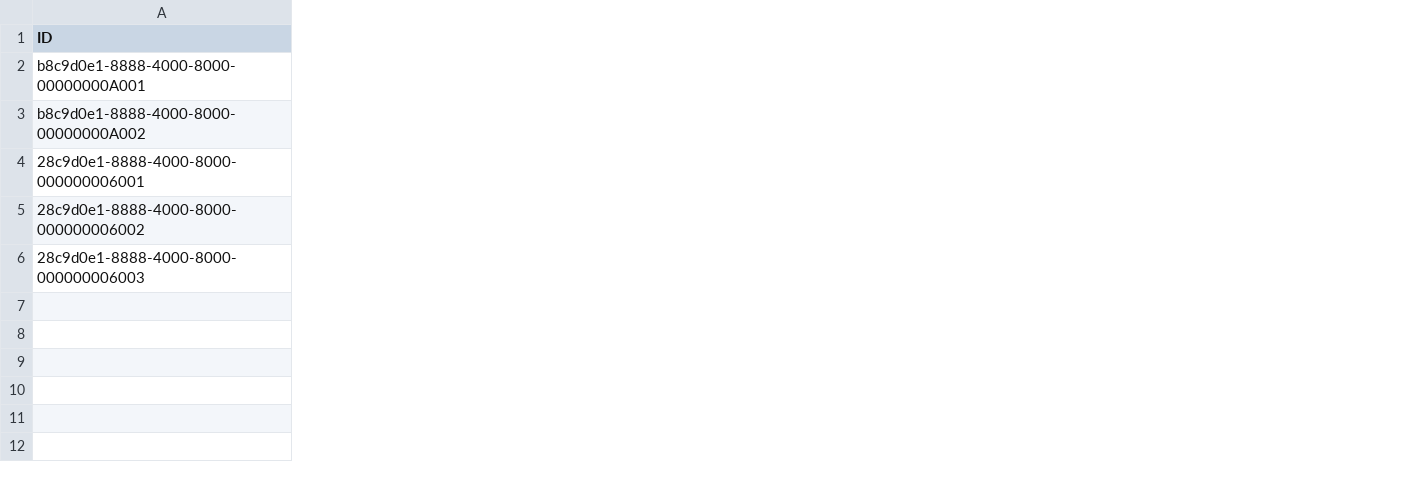
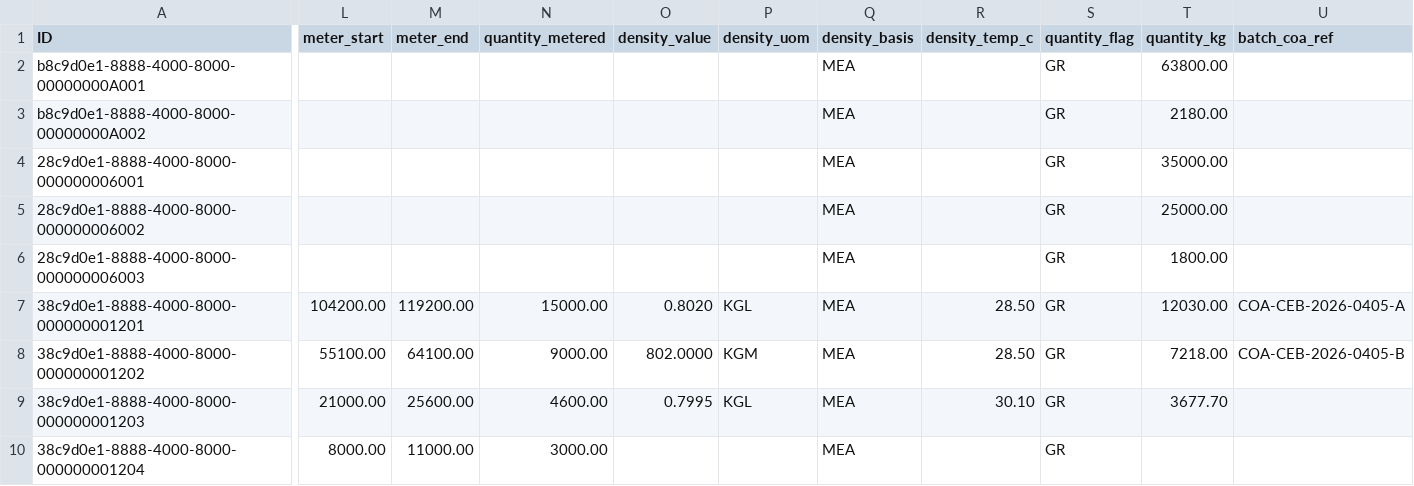
Before and after one commit to kalpesh0304/FuelSphere, a CSV file: db/data/fuelsphere-FUEL_TICKETS.csv, drawn as a sheet; only a part is shown, gaps mark what is left out; rows hold the shown columns only; the diff names each change by its address in the sheet, - before the commit and + after, or states it on an @@ line.

```diff
--- a/db/data/fuelsphere-FUEL_TICKETS.csv
+++ b/db/data/fuelsphere-FUEL_TICKETS.csv
+column L (meter_start), empty
+column M (meter_end), empty
+column N (quantity_metered), empty
+column O (density_value), empty
+column P (density_uom), empty
+column Q (density_basis), rows 2-6: all MEA
+column R (density_temp_c), empty
+column S (quantity_flag), rows 2-6: all GR
+column T (quantity_kg), rows 2-6: 63800.00 | 2180.00 | 35000.00 | 25000.00 | 1800.00
+column U (batch_coa_ref), empty
+row 7: 38c9d0e1-8888-4000-8000-000000001201 | 104200.00 | 119200.00 | 15000.00 | 0.8020 | KGL | MEA | 28.50 | GR | 12030.00 | COA-CEB-2026-0405-A
+row 8: 38c9d0e1-8888-4000-8000-000000001202 | 55100.00 | 64100.00 | 9000.00 | 802.0000 | KGM | MEA | 28.50 | GR | 7218.00 | COA-CEB-2026-0405-B
+row 9: 38c9d0e1-8888-4000-8000-000000001203 | 21000.00 | 25600.00 | 4600.00 | 0.7995 | KGL | MEA | 30.10 | GR | 3677.70
+row 10: 38c9d0e1-8888-4000-8000-000000001204 | 8000.00 | 11000.00 | 3000.00 |  |  | MEA |  | GR
```
Also changed, not shown: db/data/fuelsphere-FUEL_DELIVERIES.csv.
